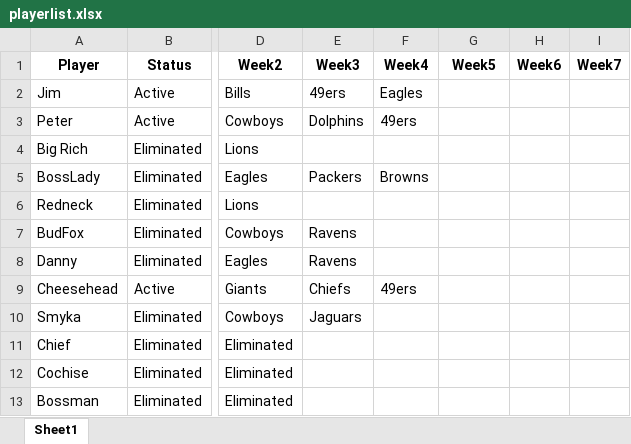
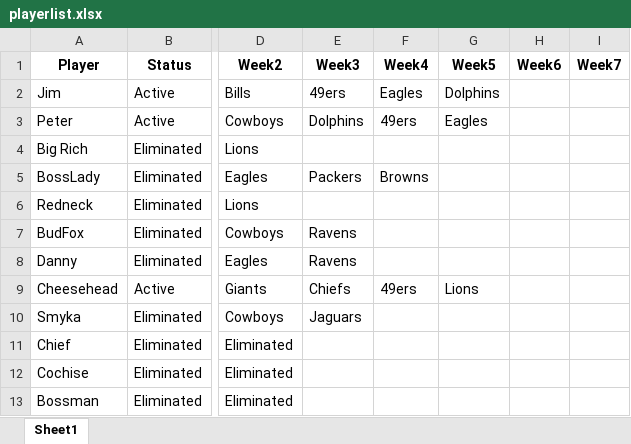
Before and after one commit to bwal3822/FootballDeathPool, an Excel workbook: data/playerlist.xlsx, sheet Sheet1, drawn as a sheet; only a part is shown, gaps mark what is left out; values as stored, in another font and other column widths than the file's, no borders; the diff names each change by its address in the sheet, - before the commit and + after, or states it on an @@ line.

Commit message:
week5 outcomes

```diff
--- a/data/playerlist.xlsx (sheet Sheet1)
+++ b/data/playerlist.xlsx (sheet Sheet1)
-G2 (Week5): (empty)
+G2 (Week5): Dolphins
-G3 (Week5): (empty)
+G3 (Week5): Eagles
-G9 (Week5): (empty)
+G9 (Week5): Lions
```
Also changed, not shown: 1 other file.
